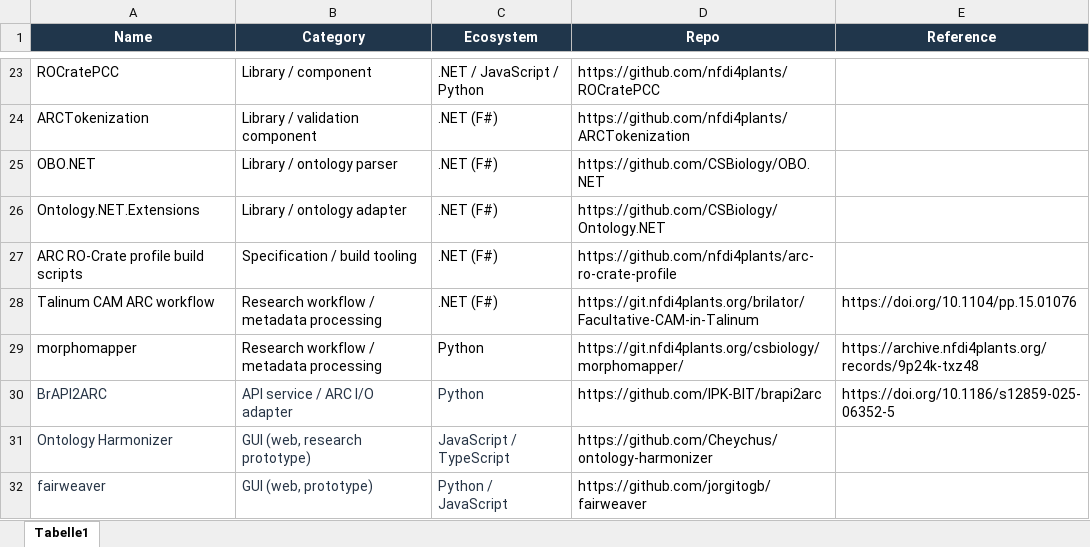
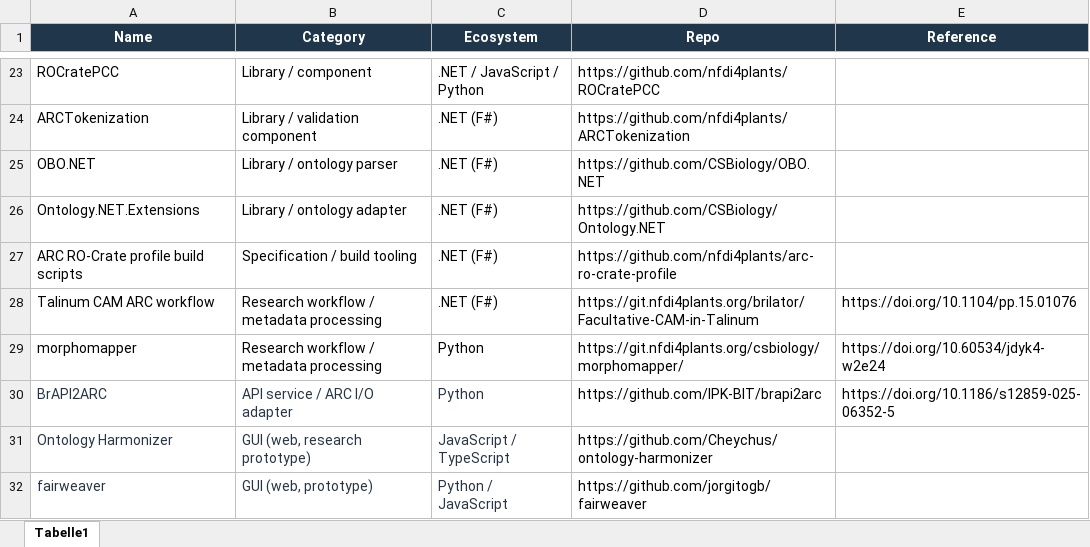
Before and after one commit to HLWeil/ARCtrl_Paper_Supplemental, an Excel workbook: arctrl_applications.xlsx, sheet Tabelle1, drawn as a sheet; only a part is shown, gaps mark what is left out; values as stored, in another font and other column widths than the file's, no borders; table styles not drawn; the diff names each change by its address in the sheet, - before the commit and + after, or states it on an @@ line.

```diff
--- a/arctrl_applications.xlsx (sheet Tabelle1)
+++ b/arctrl_applications.xlsx (sheet Tabelle1)
-E29 (Reference): https://archive.nfdi4plants.org/records/9p24k-txz48
+E29 (Reference): https://doi.org/10.60534/jdyk4-w2e24
```
Also changed, not shown: 6 other files.
